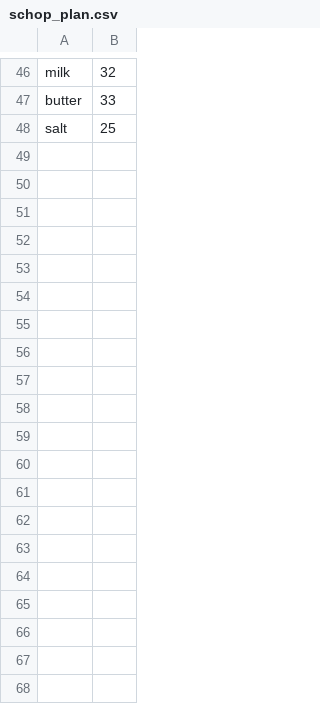
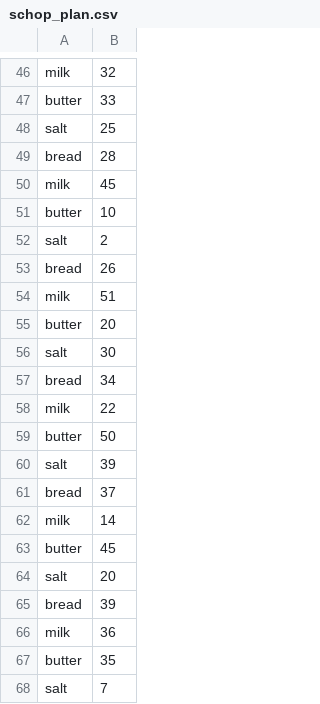
Before and after one commit to DimaM190/lesson_hillel_1, a CSV file: schop_plan.csv, drawn as a sheet; only a part is shown, gaps mark what is left out; the diff covers the shown part only.

```diff
--- a/schop_plan.csv
+++ b/schop_plan.csv
@@ -48 +48,21 @@ butter;33
 salt;25
+bread;28
+milk;45
+butter;10
+salt;2
+bread;26
+milk;51
+butter;20
+salt;30
+bread;34
+milk;22
+butter;50
+salt;39
+bread;37
+milk;14
+butter;45
+salt;20
+bread;39
+milk;36
+butter;35
+salt;7
```
Also changed, not shown: 20 added rows elsewhere in this file, 2 other files.
